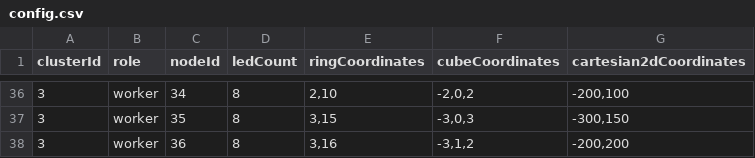
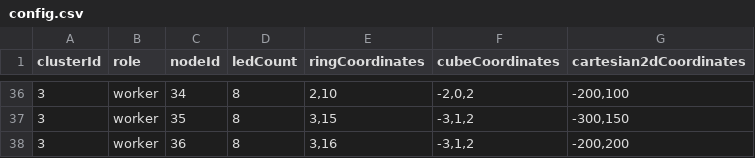
Before and after one commit to dmagoo/TC_LED_Table, a CSV file: scripts/config.csv, drawn as a sheet; only a part is shown, gaps mark what is left out; the diff covers the shown part only.

Commit message:
Updated cube coordinates. Fixed errors in values.

```diff
--- a/scripts/config.csv
+++ b/scripts/config.csv
@@ -36,3 +36,3 @@ clusterId,role,nodeId,ledCount,ringCoordinates,cubeCoordinates,cartesian2dCoordi
 3,worker,34,8,"2,10","-2,0,2","-200,100"
-3,worker,35,8,"3,15","-3,0,3","-300,150"
+3,worker,35,8,"3,15","-3,1,2","-300,150"
 3,worker,36,8,"3,16","-3,1,2","-200,200"
```
Also changed, not shown: 24 edited cells elsewhere in this file, 3 other files.
